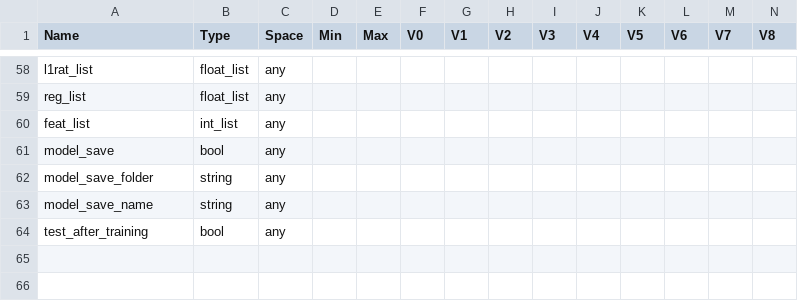
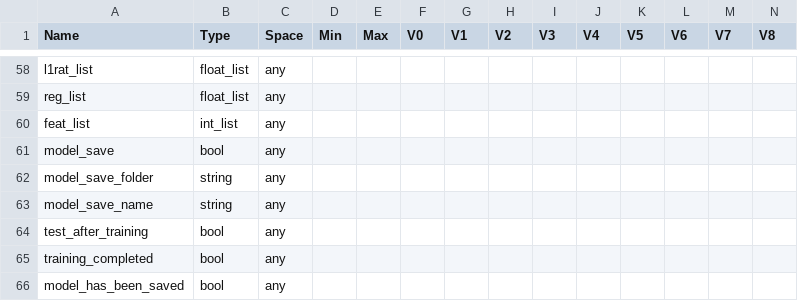
Before and after one commit to PeterHolderrieth/TransferLearning_Neuroimaging, a CSV file: hps/valid_hps.csv, drawn as a sheet; only a part is shown, gaps mark what is left out; rows hold the shown columns only; the diff names each change by its address in the sheet, - before the commit and + after, or states it on an @@ line.

```diff
--- a/hps/valid_hps.csv
+++ b/hps/valid_hps.csv
+row 65: training_completed | bool | any
+row 66: model_has_been_saved | bool | any
```
Also changed, not shown: 24 other files.
